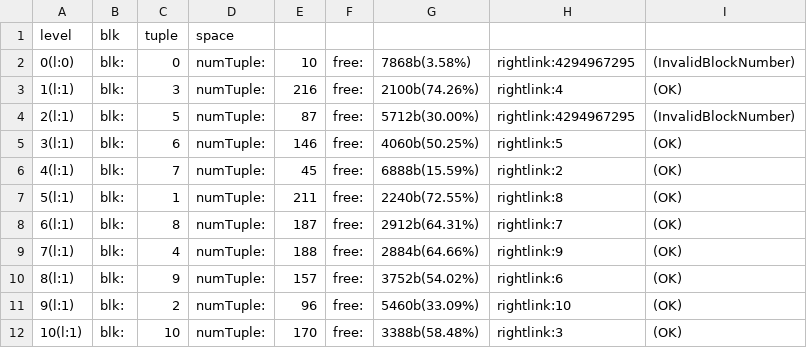
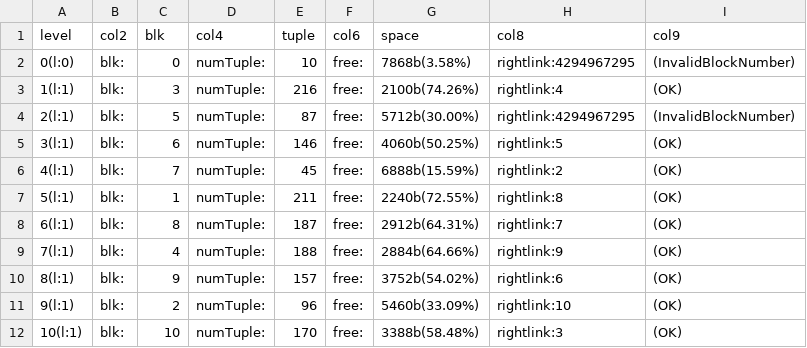
Before and after one commit to salahelfarissi/GiST-Tree, a CSV file: tree.csv, drawn as a sheet.

```diff
--- a/tree.csv
+++ b/tree.csv
@@ -1,2 +1,2 @@
-level,blk,tuple,space
+level,col2,blk,col4,tuple,col6,space,col8,col9
 0(l:0),blk:,0,numTuple:,10,free:,7868b(3.58%),rightlink:4294967295,(InvalidBlockNumber)
```
Also changed, not shown: 1 other file.
